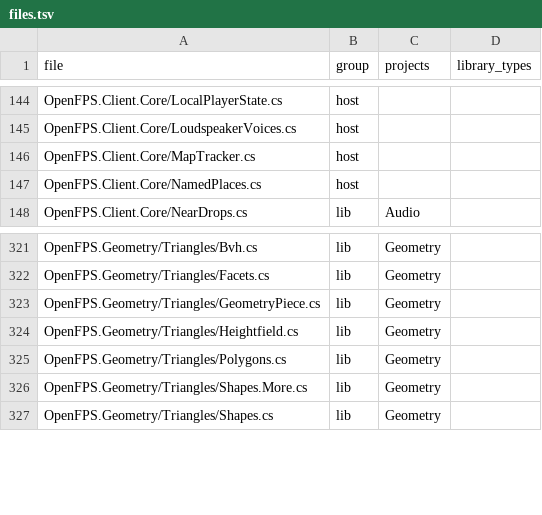
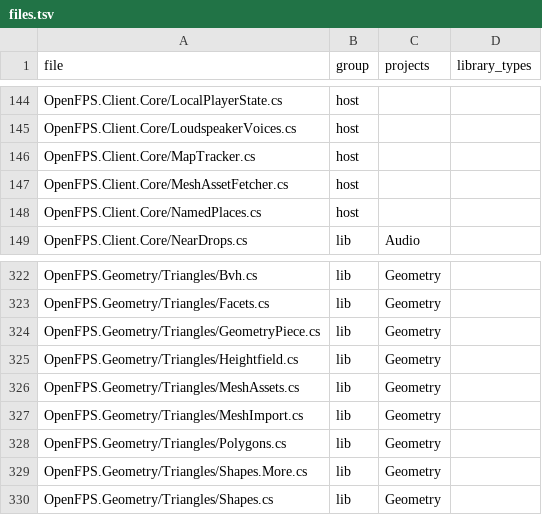
Before and after one commit to churst90/open-fps, a TSV file: OpenFPS.Tests/LibraryBoundary/files.tsv, drawn as a sheet; only a part is shown, gaps mark what is left out.

```diff
--- a/OpenFPS.Tests/LibraryBoundary/files.tsv
+++ b/OpenFPS.Tests/LibraryBoundary/files.tsv
@@ -146,2 +146,3 @@ OpenFPS.Client.Core/LoudspeakerVoices.cs	host
 OpenFPS.Client.Core/MapTracker.cs	host		
+OpenFPS.Client.Core/MeshAssetFetcher.cs	host		
 OpenFPS.Client.Core/NamedPlaces.cs	host		
@@ -324,2 +325,4 @@ OpenFPS.Geometry/Triangles/GeometryPiece.cs	lib	Geometry
 OpenFPS.Geometry/Triangles/Heightfield.cs	lib	Geometry	
+OpenFPS.Geometry/Triangles/MeshAssets.cs	lib	Geometry	
+OpenFPS.Geometry/Triangles/MeshImport.cs	lib	Geometry	
 OpenFPS.Geometry/Triangles/Polygons.cs	lib	Geometry	
```
Also changed, not shown: 19 other files.
